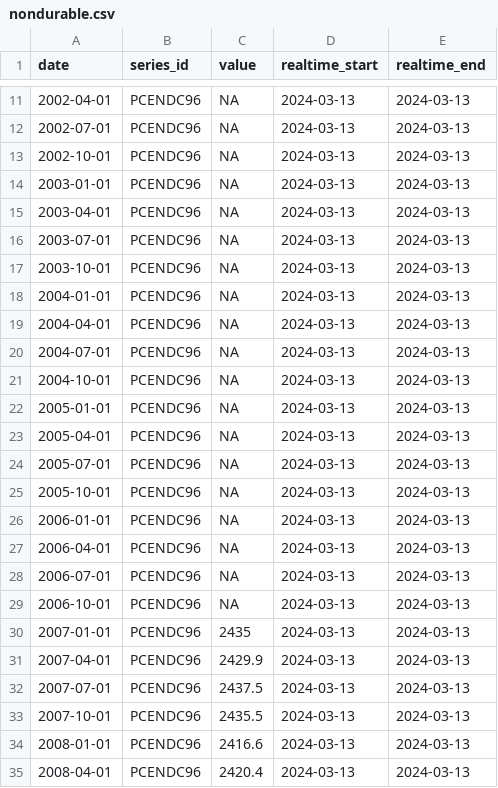
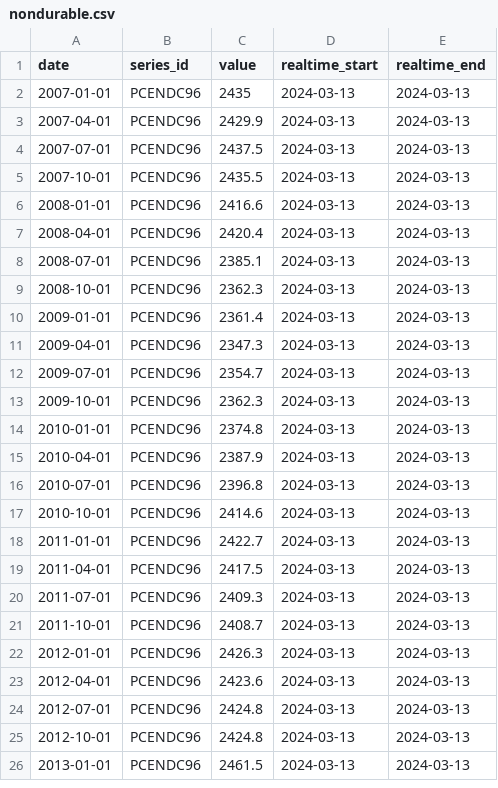
Before and after one commit to AhnafAlam1/income_and_expenditure, a CSV file: data/raw_data/nondurable.csv, drawn as a sheet; only a part is shown, gaps mark what is left out; the shorter side is filled out with more unchanged rows; the diff covers the shown part only.

```diff
--- a/data/raw_data/nondurable.csv
+++ b/data/raw_data/nondurable.csv
@@ -11,20 +2 @@ date,series_id,value,realtime_start,realtime_end
-2002-04-01,PCENDC96,NA,2024-03-13,2024-03-13
-2002-07-01,PCENDC96,NA,2024-03-13,2024-03-13
-2002-10-01,PCENDC96,NA,2024-03-13,2024-03-13
-2003-01-01,PCENDC96,NA,2024-03-13,2024-03-13
-2003-04-01,PCENDC96,NA,2024-03-13,2024-03-13
-2003-07-01,PCENDC96,NA,2024-03-13,2024-03-13
-2003-10-01,PCENDC96,NA,2024-03-13,2024-03-13
-2004-01-01,PCENDC96,NA,2024-03-13,2024-03-13
-2004-04-01,PCENDC96,NA,2024-03-13,2024-03-13
-2004-07-01,PCENDC96,NA,2024-03-13,2024-03-13
-2004-10-01,PCENDC96,NA,2024-03-13,2024-03-13
-2005-01-01,PCENDC96,NA,2024-03-13,2024-03-13
-2005-04-01,PCENDC96,NA,2024-03-13,2024-03-13
-2005-07-01,PCENDC96,NA,2024-03-13,2024-03-13
-2005-10-01,PCENDC96,NA,2024-03-13,2024-03-13
-2006-01-01,PCENDC96,NA,2024-03-13,2024-03-13
-2006-04-01,PCENDC96,NA,2024-03-13,2024-03-13
-2006-07-01,PCENDC96,NA,2024-03-13,2024-03-13
-2006-10-01,PCENDC96,NA,2024-03-13,2024-03-13
 2007-01-01,PCENDC96,2435,2024-03-13,2024-03-13
```
Also changed, not shown: 8 added rows and 9 removed rows elsewhere in this file, data/raw_data/durable.csv, data/raw_data/food.csv, 3 other files.
